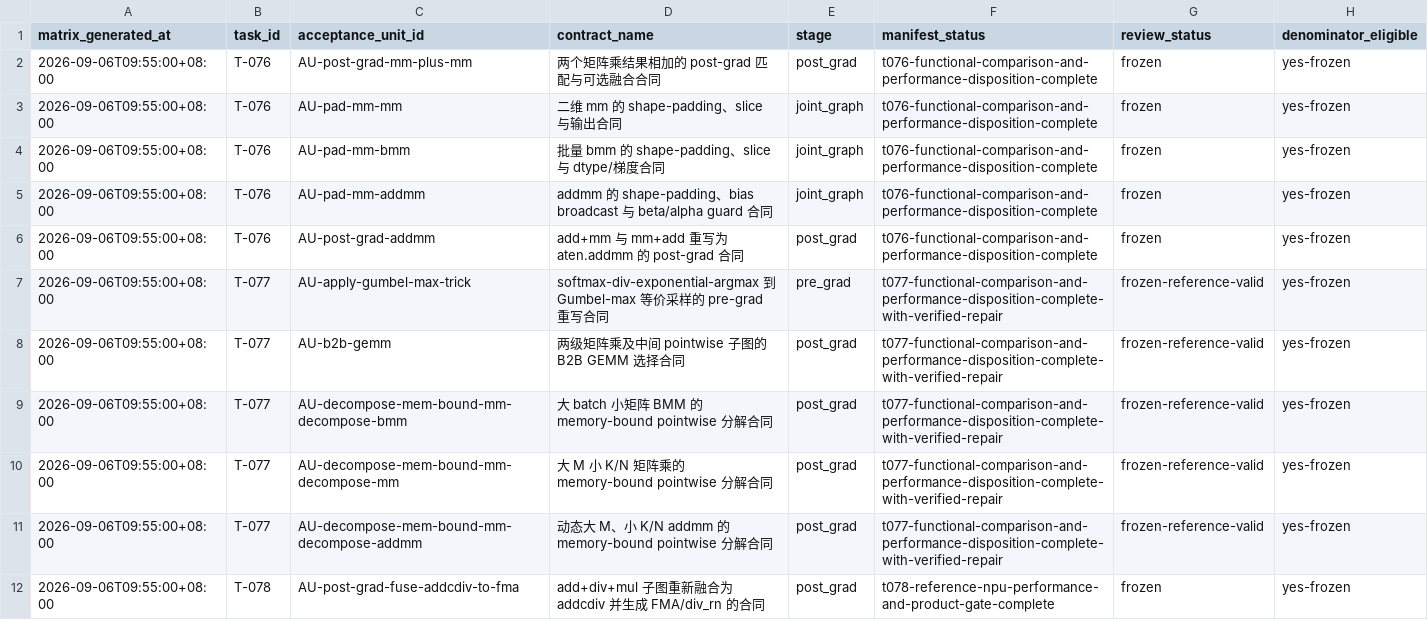
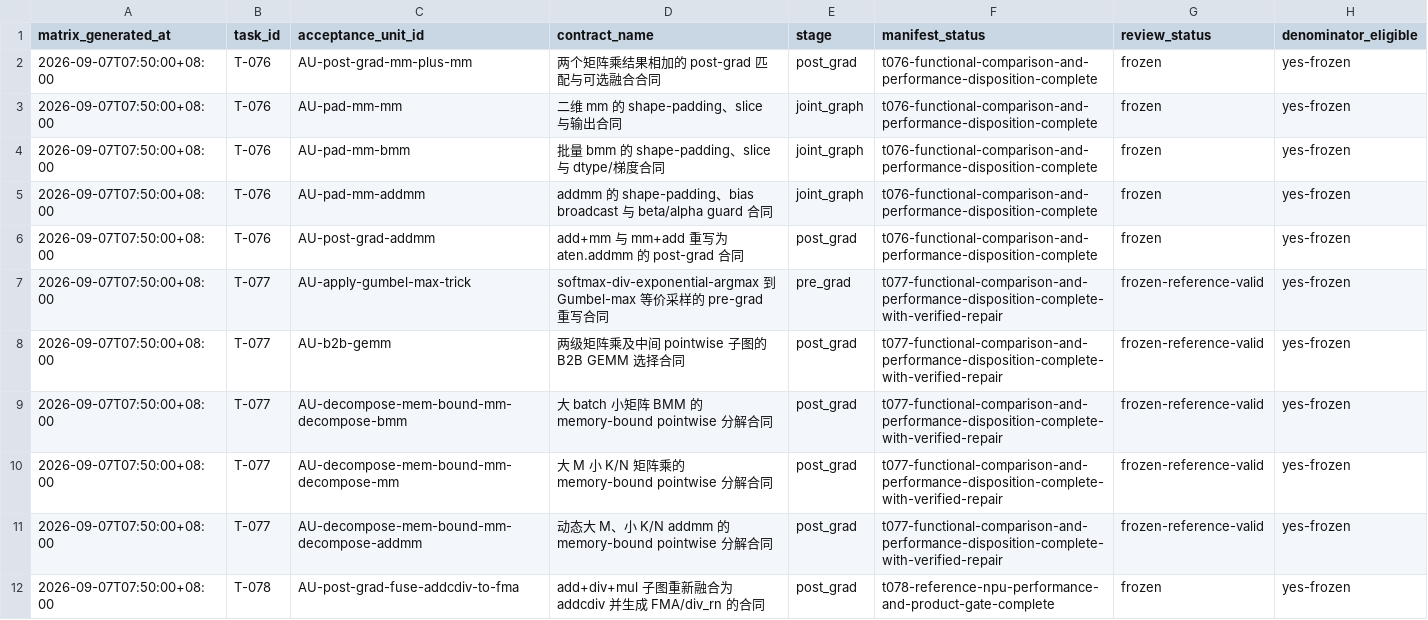
Before and after one commit to Beaver2323/Subgraph-Fusion-Pass-Optimization, a CSV file: report/current_acceptance_unit_matrix.csv, drawn as a sheet; only a part is shown; the diff covers the shown part only; the diff names each change by its address in the sheet, - before the commit and + after, or states it on an @@ line.

```diff
--- a/report/current_acceptance_unit_matrix.csv
+++ b/report/current_acceptance_unit_matrix.csv
-A2:A12 (matrix_generated_at): 2026-09-06T09:55:00+08:00
+A2:A12 (matrix_generated_at): 2026-09-07T07:50:00+08:00
```
Also changed, not shown: 34 edited cells elsewhere in this file, 25 other files.
